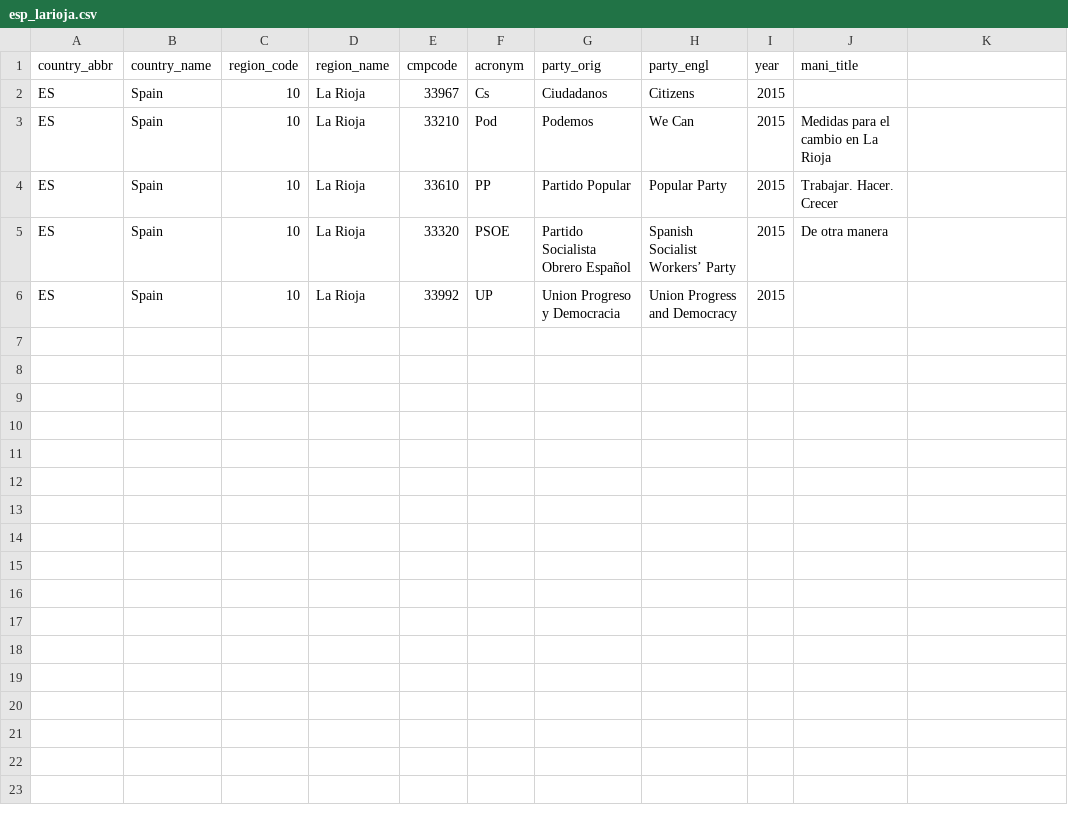
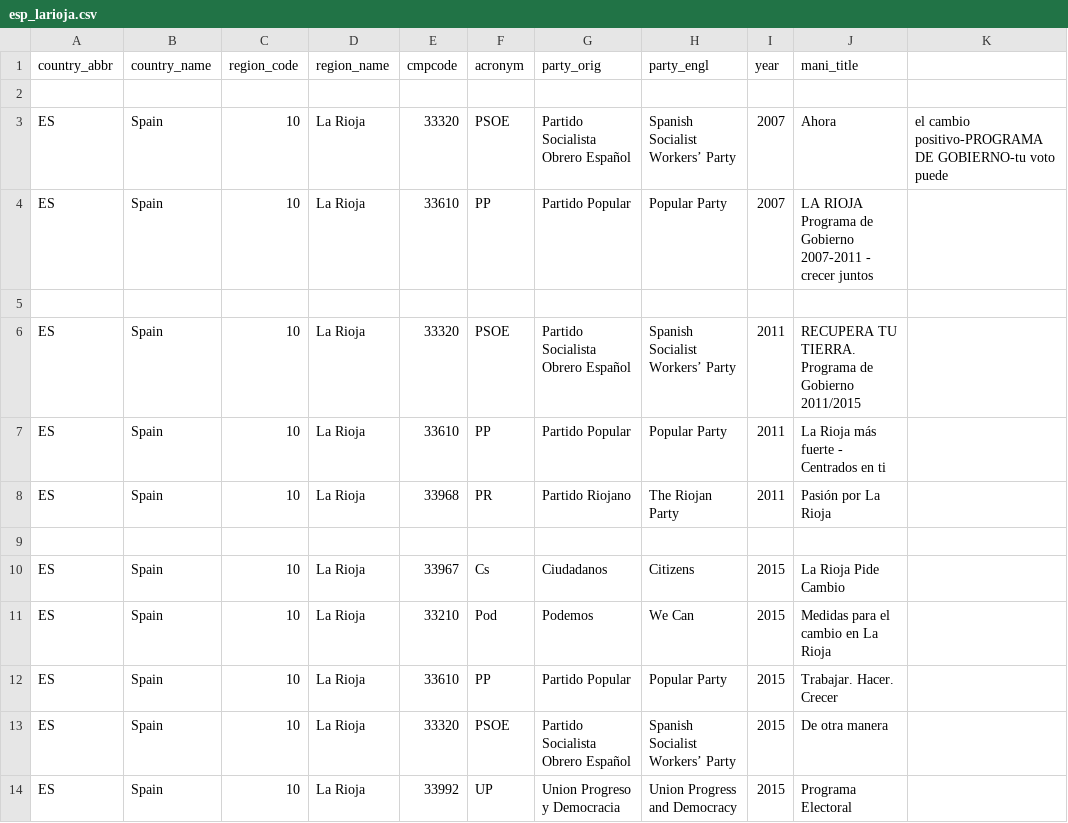
Before and after one commit to julianbernauer/polidoc, a CSV file: regions/spain/esp_larioja.csv, drawn as a sheet; addresses are those after the commit; the diff names each change by its address in the sheet, - before the commit and + after, or states it on an @@ line.

Commit message:
Update esp_larioja.csv
-Jahre bis 15 ergänzt
-Partido Riojano neu

```diff
--- a/regions/spain/esp_larioja.csv
+++ b/regions/spain/esp_larioja.csv
+row 2: (empty)
+row 3: ES | Spain | 10 | La Rioja | 33320 | PSOE | Partido Socialista Obrero Español | Spanish Socialist Workers’ Party | 2007 | Ahora | el cambio positivo-PROGRAMA DE GOBIERNO-tu voto puede
+row 4: ES | Spain | 10 | La Rioja | 33610 | PP | Partido Popular | Popular Party | 2007 | LA RIOJA Programa de Gobierno 2007-2011 - crecer juntos
+row 5: (empty)
+row 6: ES | Spain | 10 | La Rioja | 33320 | PSOE | Partido Socialista Obrero Español | Spanish Socialist Workers’ Party | 2011 | RECUPERA TU TIERRA. Programa de Gobierno 2011/2015
+row 7: ES | Spain | 10 | La Rioja | 33610 | PP | Partido Popular | Popular Party | 2011 | La Rioja más fuerte - Centrados en ti
+row 8: ES | Spain | 10 | La Rioja | 33968 | PR | Partido Riojano | The Riojan Party | 2011 | Pasión por La Rioja
+row 9: (empty)
-J10 (mani_title): (empty)
+J10 (mani_title): La Rioja Pide Cambio
-J14 (mani_title): (empty)
+J14 (mani_title): Programa Electoral
```
